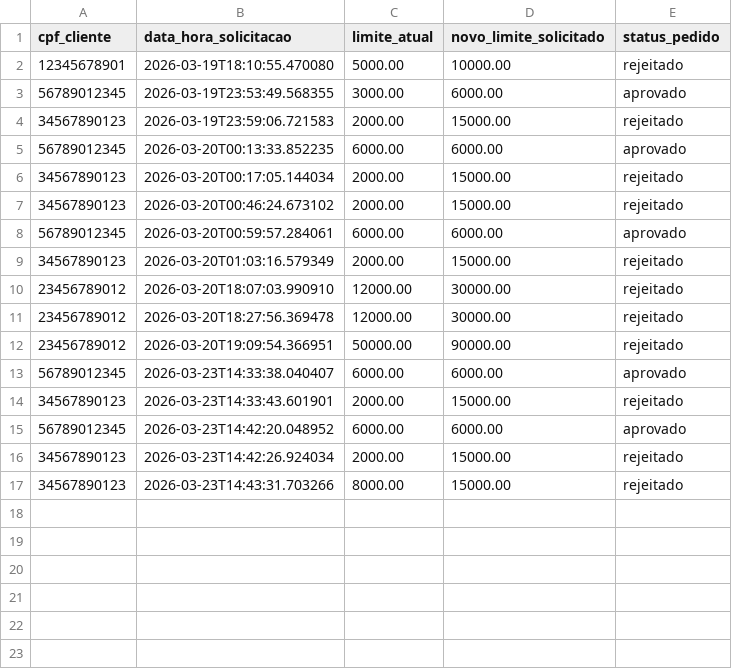
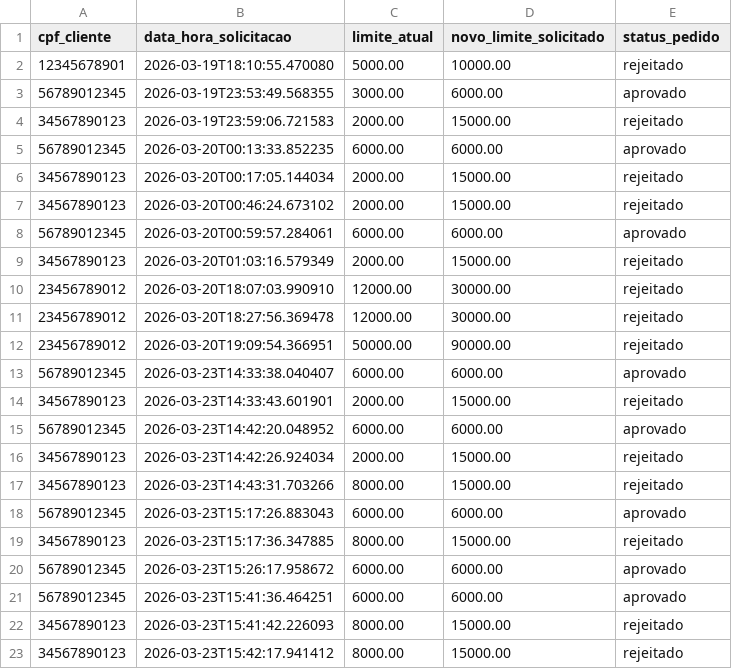
Before and after one commit to MuriloSCunha0/Desafio-Tecnico, a CSV file: data/solicitacoes_aumento_limite.csv, drawn as a sheet; the diff names each change by its address in the sheet, - before the commit and + after, or states it on an @@ line.

```diff
--- a/data/solicitacoes_aumento_limite.csv
+++ b/data/solicitacoes_aumento_limite.csv
+row 18: 56789012345 | 2026-03-23T15:17:26.883043 | 6000.00 | 6000.00 | aprovado
+row 19: 34567890123 | 2026-03-23T15:17:36.347885 | 8000.00 | 15000.00 | rejeitado
+row 20: 56789012345 | 2026-03-23T15:26:17.958672 | 6000.00 | 6000.00 | aprovado
+row 21: 56789012345 | 2026-03-23T15:41:36.464251 | 6000.00 | 6000.00 | aprovado
+row 22: 34567890123 | 2026-03-23T15:41:42.226093 | 8000.00 | 15000.00 | rejeitado
+row 23: 34567890123 | 2026-03-23T15:42:17.941412 | 8000.00 | 15000.00 | rejeitado
```
Also changed, not shown: 9 other files.
